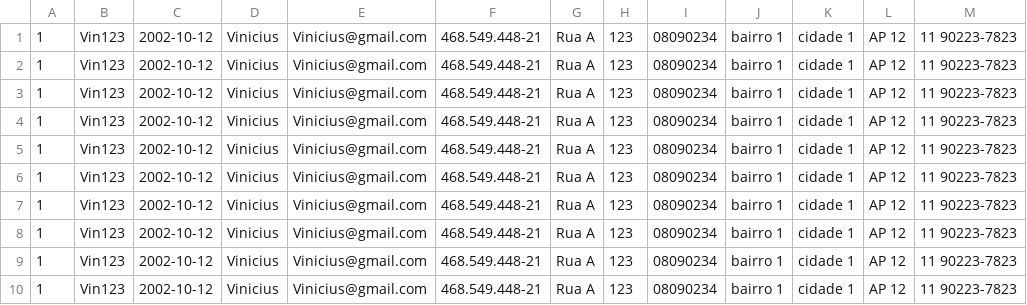
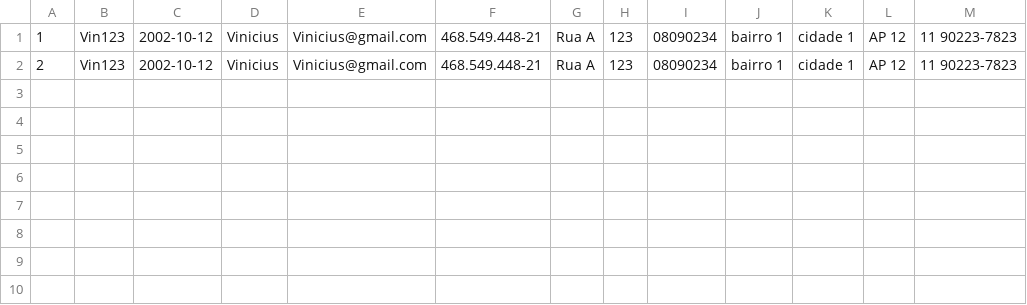
Before and after one commit to Developer-Expirience/projetoDX, a CSV file: DX_Spring/correcao-c1/usuarios.csv, drawn as a sheet.

```diff
--- a/DX_Spring/correcao-c1/usuarios.csv
+++ b/DX_Spring/correcao-c1/usuarios.csv
@@ -1,10 +1,2 @@
 1;Vin123;2002-10-12;Vinicius;Vinicius@gmail.com;468.549.448-21;Rua A;123;08090234;bairro 1;cidade 1;AP 12;11 90223-7823
-1;Vin123;2002-10-12;Vinicius;Vinicius@gmail.com;468.549.448-21;Rua A;123;08090234;bairro 1;cidade 1;AP 12;11 90223-7823
-1;Vin123;2002-10-12;Vinicius;Vinicius@gmail.com;468.549.448-21;Rua A;123;08090234;bairro 1;cidade 1;AP 12;11 90223-7823
-1;Vin123;2002-10-12;Vinicius;Vinicius@gmail.com;468.549.448-21;Rua A;123;08090234;bairro 1;cidade 1;AP 12;11 90223-7823
-1;Vin123;2002-10-12;Vinicius;Vinicius@gmail.com;468.549.448-21;Rua A;123;08090234;bairro 1;cidade 1;AP 12;11 90223-7823
-1;Vin123;2002-10-12;Vinicius;Vinicius@gmail.com;468.549.448-21;Rua A;123;08090234;bairro 1;cidade 1;AP 12;11 90223-7823
-1;Vin123;2002-10-12;Vinicius;Vinicius@gmail.com;468.549.448-21;Rua A;123;08090234;bairro 1;cidade 1;AP 12;11 90223-7823
-1;Vin123;2002-10-12;Vinicius;Vinicius@gmail.com;468.549.448-21;Rua A;123;08090234;bairro 1;cidade 1;AP 12;11 90223-7823
-1;Vin123;2002-10-12;Vinicius;Vinicius@gmail.com;468.549.448-21;Rua A;123;08090234;bairro 1;cidade 1;AP 12;11 90223-7823
-1;Vin123;2002-10-12;Vinicius;Vinicius@gmail.com;468.549.448-21;Rua A;123;08090234;bairro 1;cidade 1;AP 12;11 90223-7823
+2;Vin123;2002-10-12;Vinicius;Vinicius@gmail.com;468.549.448-21;Rua A;123;08090234;bairro 1;cidade 1;AP 12;11 90223-7823
```
Also changed, not shown: 6 other files.
